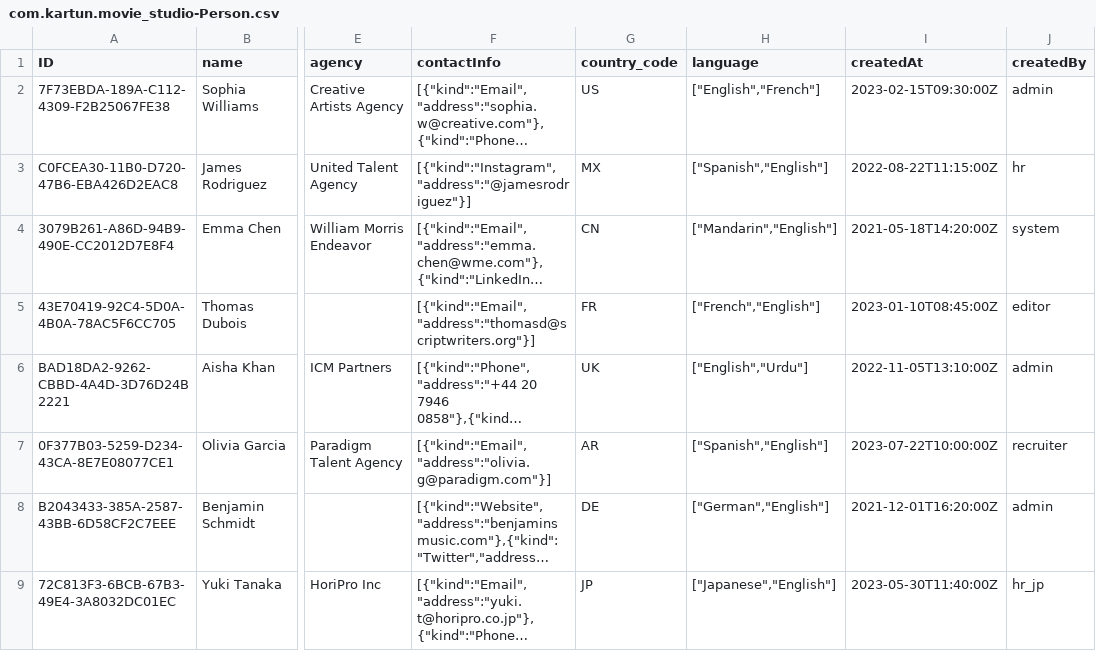
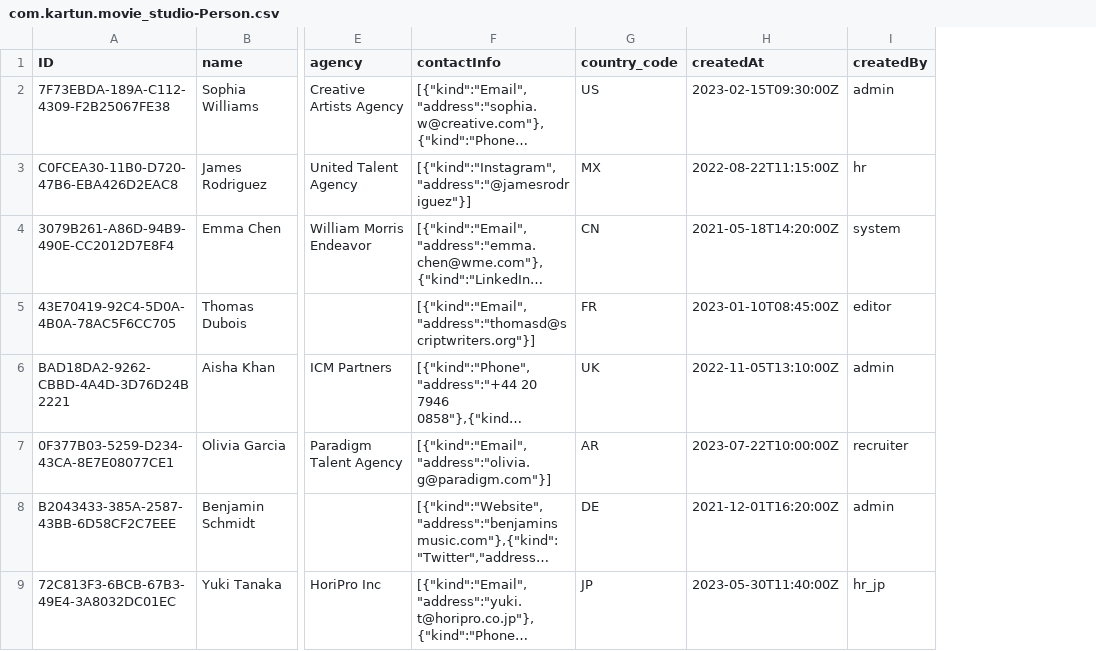
Before and after one commit to kartun83/movie_studio, a CSV file: db/data/com.kartun.movie_studio-Person.csv, drawn as a sheet; only a part is shown, gaps mark what is left out; long unchanged cells end in …; the diff names each change by its address in the sheet, - before the commit and + after, or states it on an @@ line.

```diff
--- a/db/data/com.kartun.movie_studio-Person.csv
+++ b/db/data/com.kartun.movie_studio-Person.csv
-column H (language), rows 2-9: ["English","French"] | ["Spanish","English"] | ["Mandarin","English"] | ["French","English"] | ["English","Urdu"] | ["Spanish","English"] | ["German","English"] | ["Japanese","English"]
```
Also changed, not shown: db/data/com.kartun.movie_studio-Location.csv, db/data/com.kartun.movie_studio-LocationType.csv, 19 other files.
